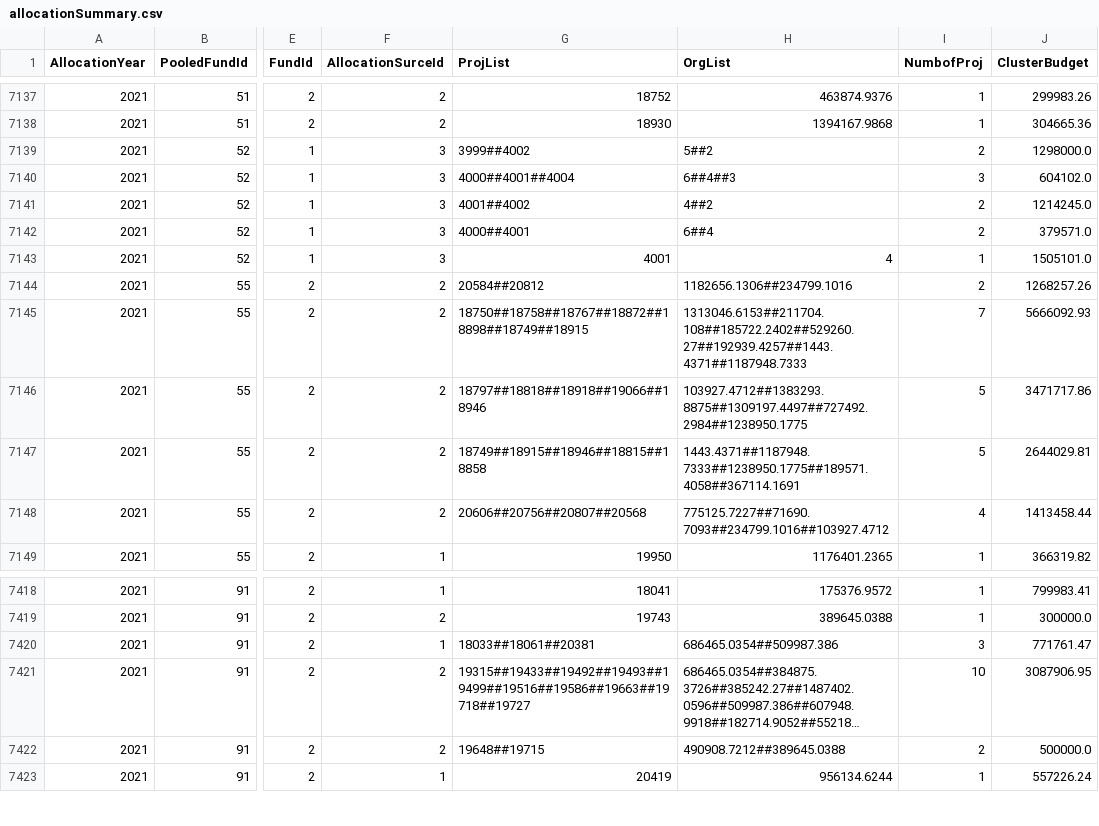
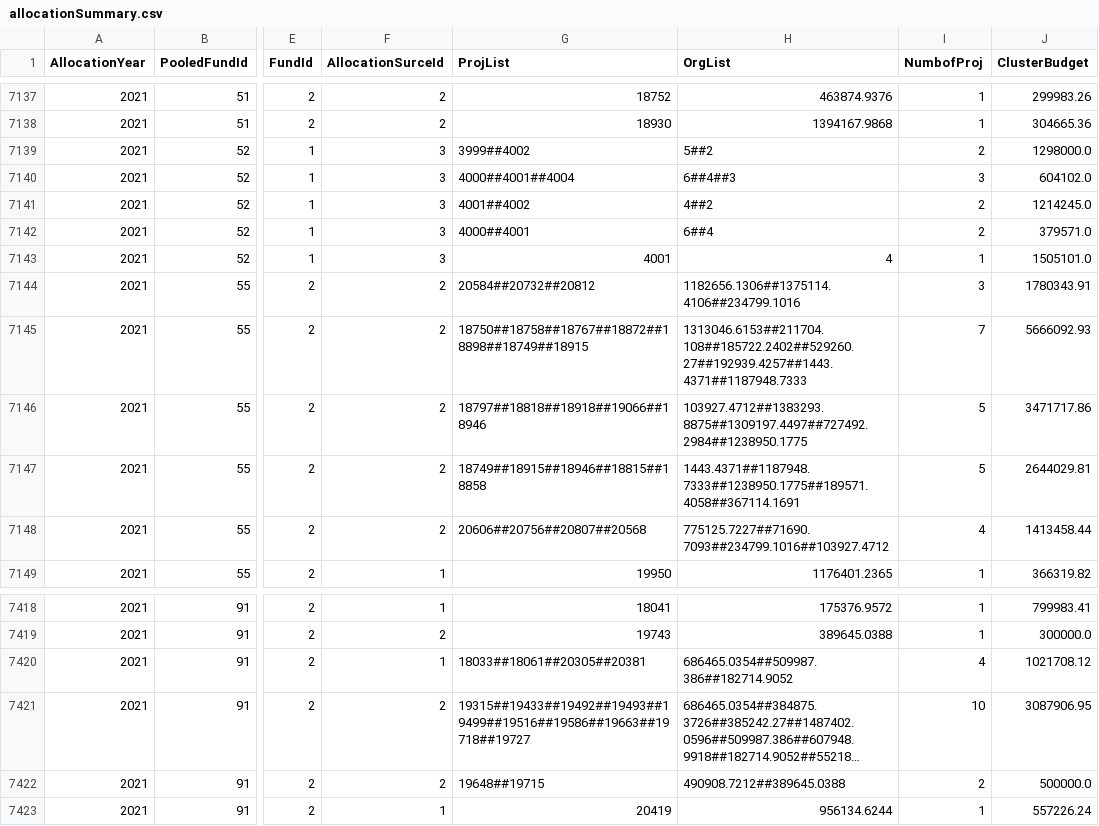
Before and after one commit to CBPFGMS/pfbi-data, a CSV file: allocationSummary.csv, drawn as a sheet; only a part is shown, gaps mark what is left out; long unchanged cells end in …; the diff names each change by its address in the sheet, - before the commit and + after, or states it on an @@ line.

```diff
--- a/allocationSummary.csv
+++ b/allocationSummary.csv
-G7144 (ProjList): 20584##20812
+G7144 (ProjList): 20584##20732##20812
-H7144 (OrgList): 1182656.1306##234799.1016
+H7144 (OrgList): 1182656.1306##1375114.4106##234799.1016
-I7144 (NumbofProj): 2
+I7144 (NumbofProj): 3
-J7144 (ClusterBudget): 1268257.26
+J7144 (ClusterBudget): 1780343.91
-G7420 (ProjList): 18033##18061##20381
+G7420 (ProjList): 18033##18061##20305##20381
-H7420 (OrgList): 686465.0354##509987.386
+H7420 (OrgList): 686465.0354##509987.386##182714.9052
-I7420 (NumbofProj): 3
+I7420 (NumbofProj): 4
-J7420 (ClusterBudget): 771761.47
+J7420 (ClusterBudget): 1021708.12
```
Also changed, not shown: allocationSummarySankey.csv, 3 other files.
